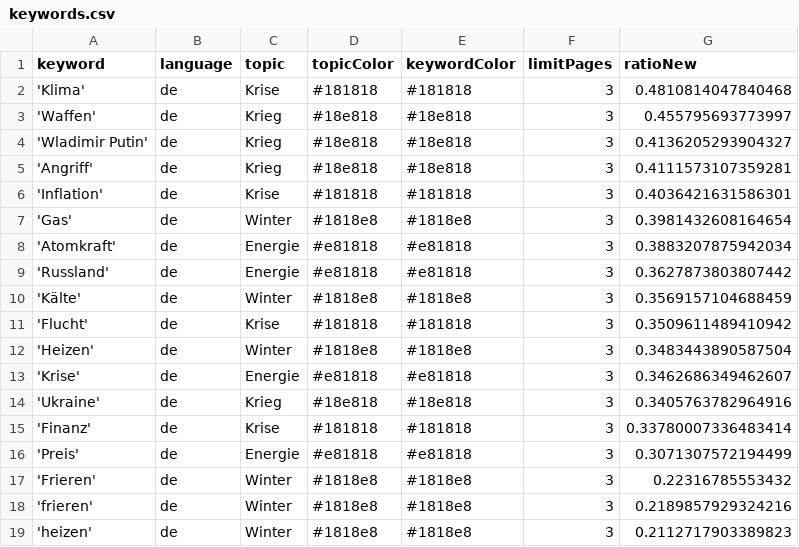
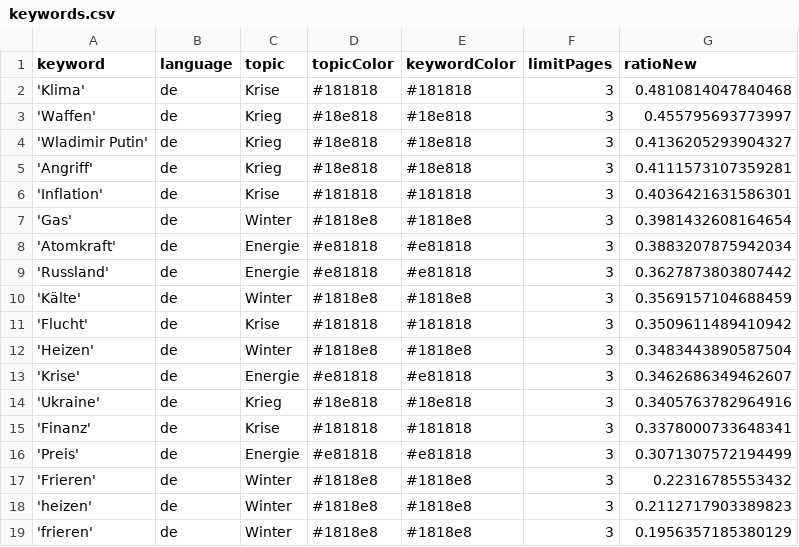
Before and after one commit to liese97-news/winterIsComing2, a CSV file: keywords.csv, drawn as a sheet.

```diff
--- a/keywords.csv
+++ b/keywords.csv
@@ -14,6 +14,6 @@ keyword,language,topic,topicColor,keywordColor,limitPages,ratioNew
 'Ukraine',de,Krieg,#18e818,#18e818,3,0.3405763782964916
-'Finanz',de,Krise,#181818,#181818,3,0.33780007336483414
+'Finanz',de,Krise,#181818,#181818,3,0.3378000733648341
 'Preis',de,Energie,#e81818,#e81818,3,0.3071307572194499
 'Frieren',de,Winter,#1818e8,#1818e8,3,0.22316785553432
-'frieren',de,Winter,#1818e8,#1818e8,3,0.2189857929324216
 'heizen',de,Winter,#1818e8,#1818e8,3,0.2112717903389823
+'frieren',de,Winter,#1818e8,#1818e8,3,0.1956357185380129
```
Also changed, not shown: csv/news_2023_01.csv, 1 other file.
